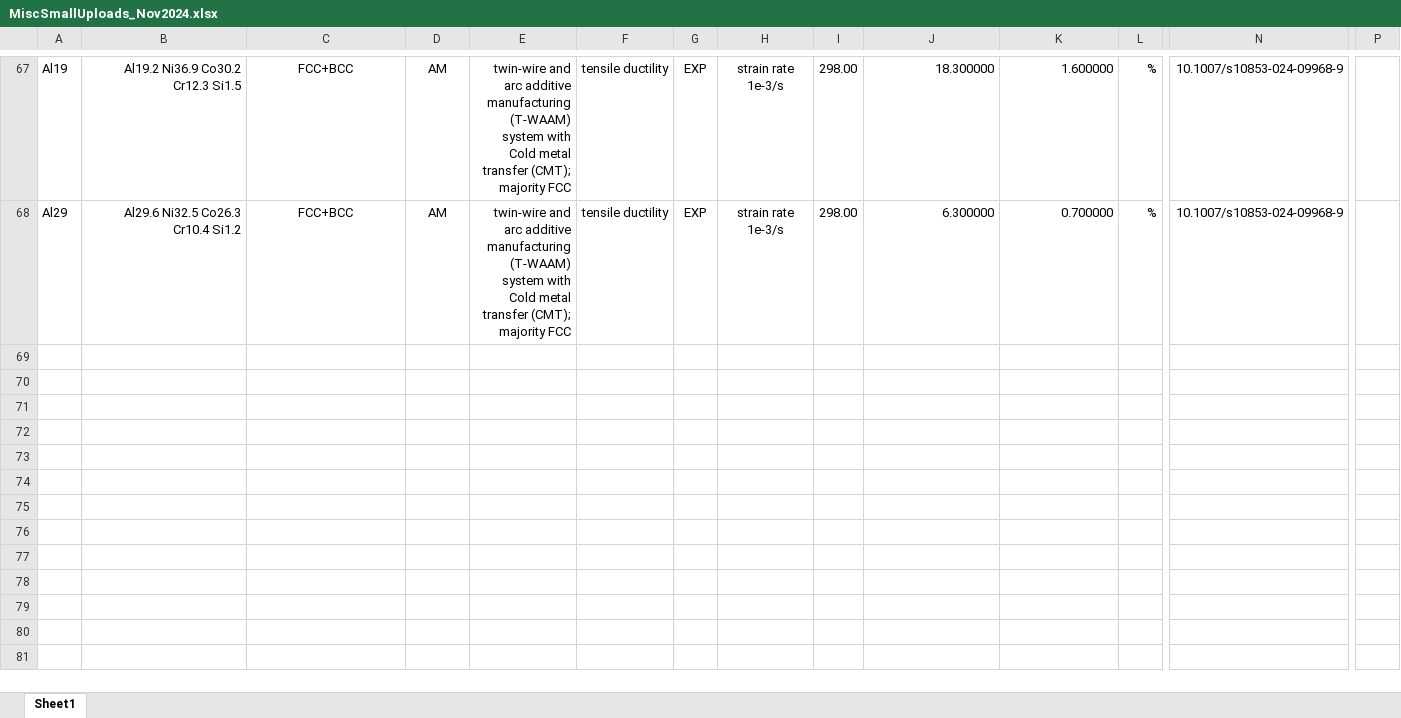
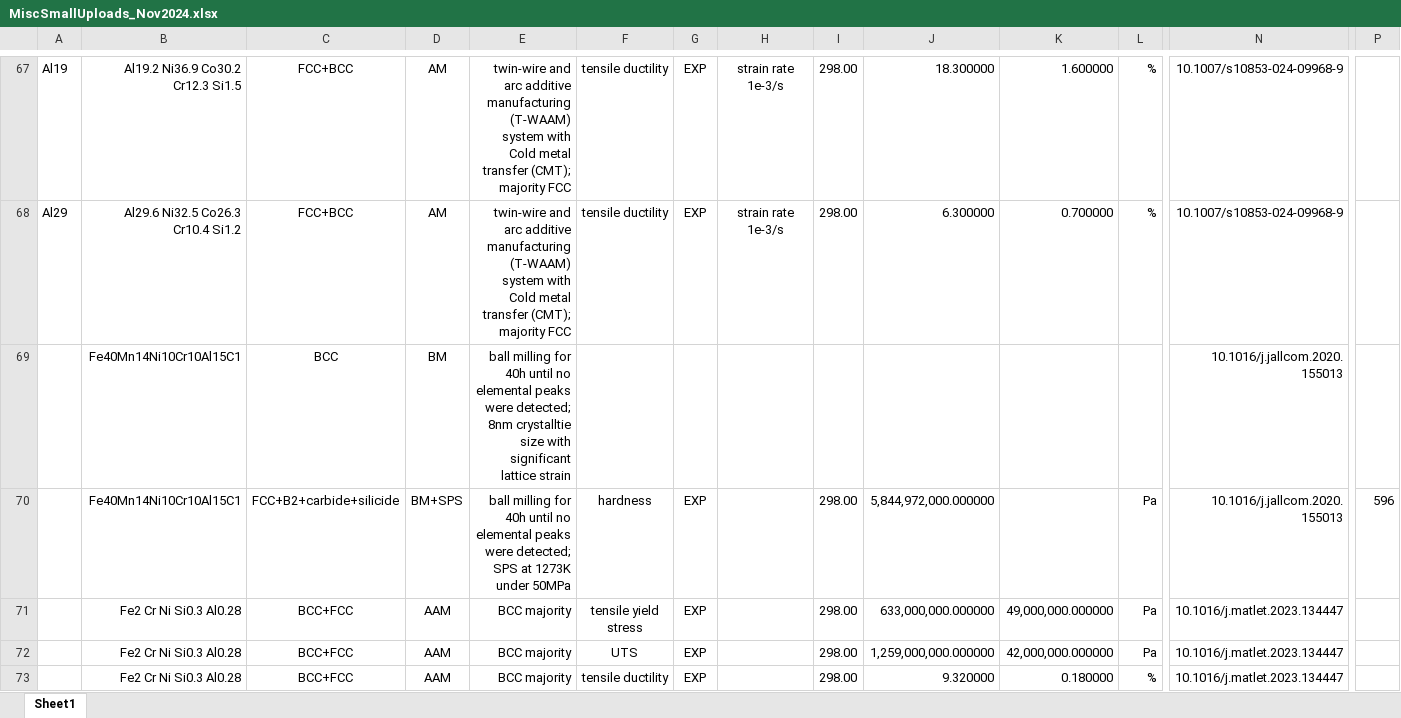
Before and after one commit to amkrajewski/ULTERA-contribute-amkrajewski, an Excel workbook: MiscSmallUploads_Nov2024.xlsx, sheet Sheet1, drawn as a sheet; only a part is shown, gaps mark what is left out; values as stored, in another font and other column widths than the file's, no borders; rows hold the shown columns only; the diff covers the shown part only; the diff names each change by its address in the sheet, - before the commit and + after, or states it on an @@ line.

Commit message:
- extracted data from  `10.1016/j.jmst.2021.10.019`

```diff
--- a/MiscSmallUploads_Nov2024.xlsx (sheet Sheet1)
+++ b/MiscSmallUploads_Nov2024.xlsx (sheet Sheet1)
+row 69:  | Fe40Mn14Ni10Cr10Al15C1 | BCC | BM | ball milling for 40h until no elemental peaks were detected; 8nm crystalltie size with significant lattice strain |  |  |  |  |  |  |  | 10.1016/j.jallcom.2020.155013
+row 70:  | Fe40Mn14Ni10Cr10Al15C1 | FCC+B2+carbide+silicide | BM+SPS | ball milling for 40h until no elemental peaks were detected; SPS at 1273K under 50MPa | hardness | EXP |  | 298.00 | 5,844,972,000.000000 |  | Pa | 10.1016/j.jallcom.2020.155013 | 596
+row 71:  | Fe2 Cr Ni Si0.3 Al0.28 | BCC+FCC | AAM | BCC majority | tensile yield stress | EXP |  | 298.00 | 633,000,000.000000 | 49,000,000.000000 | Pa | 10.1016/j.matlet.2023.134447
+row 72:  | Fe2 Cr Ni Si0.3 Al0.28 | BCC+FCC | AAM | BCC majority | UTS | EXP |  | 298.00 | 1,259,000,000.000000 | 42,000,000.000000 | Pa | 10.1016/j.matlet.2023.134447
+row 73:  | Fe2 Cr Ni Si0.3 Al0.28 | BCC+FCC | AAM | BCC majority | tensile ductility | EXP |  | 298.00 | 9.320000 | 0.180000 | % | 10.1016/j.matlet.2023.134447
```
Also changed, not shown: 5 added rows elsewhere in this sheet.
